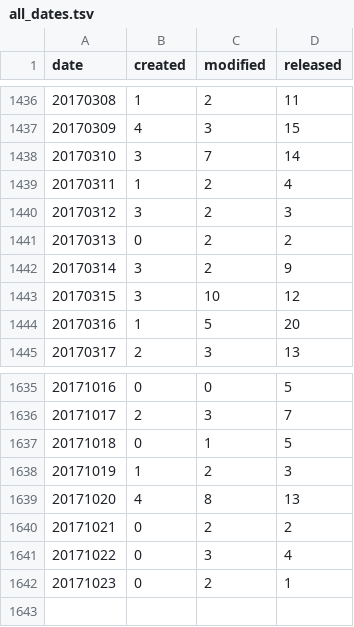
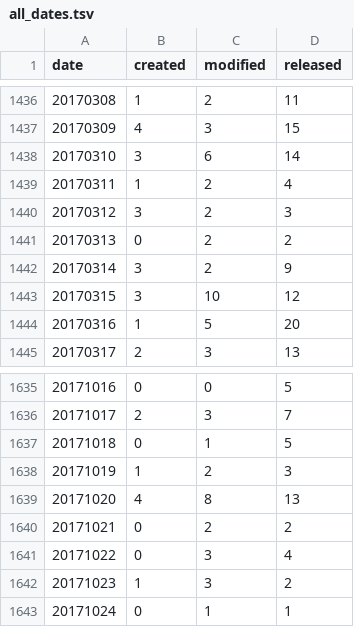
Before and after one commit to mose/hubot-census, a TSV file: docs/data/all_dates.tsv, drawn as a sheet; only a part is shown, gaps mark what is left out.

```diff
--- a/docs/data/all_dates.tsv
+++ b/docs/data/all_dates.tsv
@@ -1437,3 +1437,3 @@ date	created	modified	released
 20170309	4	3	15
-20170310	3	7	14
+20170310	3	6	14
 20170311	1	2	4
@@ -1641,2 +1641,3 @@ date	created	modified	released
 20171022	0	3	4
-20171023	0	2	1
+20171023	1	3	2
+20171024	0	1	1
```
Also changed, not shown: docs/data/all_months.tsv, 7 other files.
